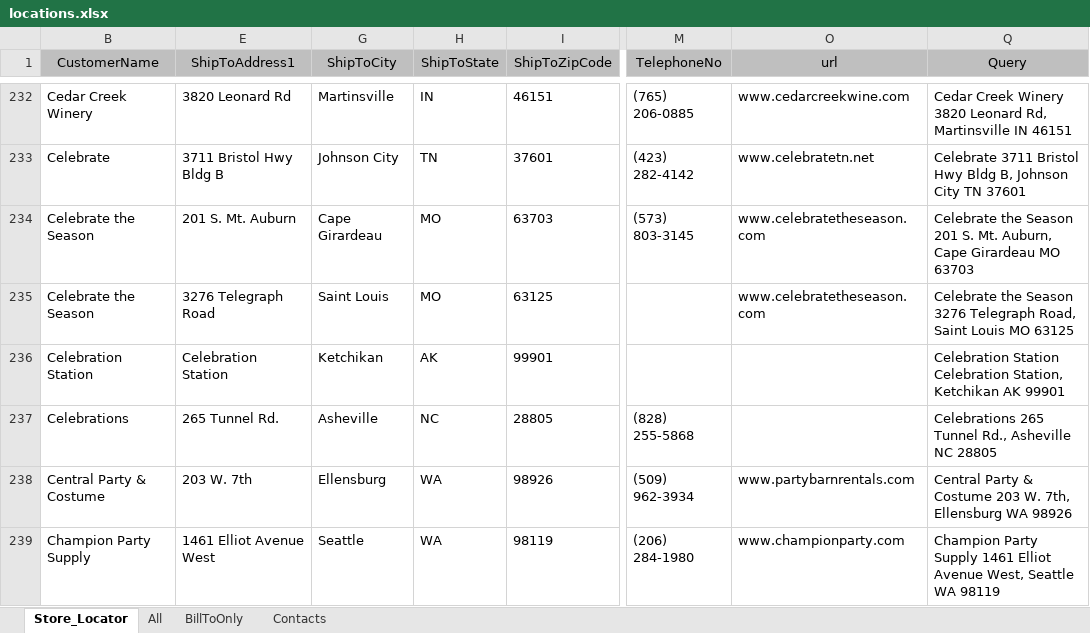
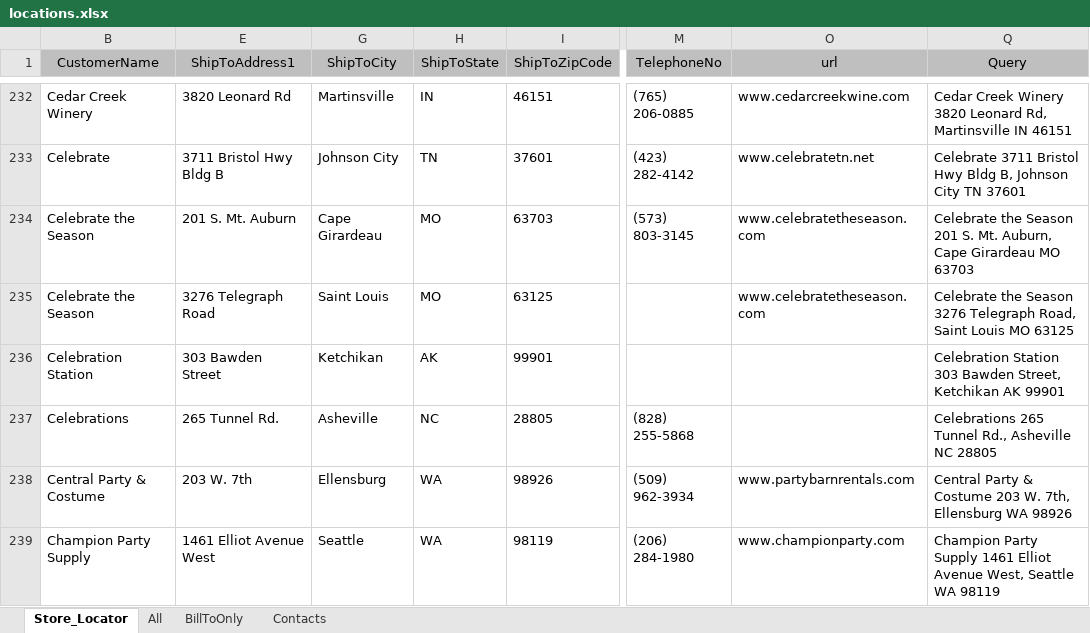
Before and after one commit to SebastianLloret/storelocator, an Excel workbook: data/locations.xlsx, sheet Store_Locator, drawn as a sheet; only a part is shown, gaps mark what is left out; values as stored, in another font and other column widths than the file's, no borders; the diff names each change by its address in the sheet, - before the commit and + after, or states it on an @@ line.

```diff
--- a/data/locations.xlsx (sheet Store_Locator)
+++ b/data/locations.xlsx (sheet Store_Locator)
-E236 (ShipToAddress1): Celebration Station
+E236 (ShipToAddress1): 303 Bawden Street
-Q236 (Query): Celebration Station Celebration Station, Ketchikan AK…
+Q236 (Query): Celebration Station 303 Bawden Street, Ketchikan AK…
```
Also changed, not shown: 5 other files.
